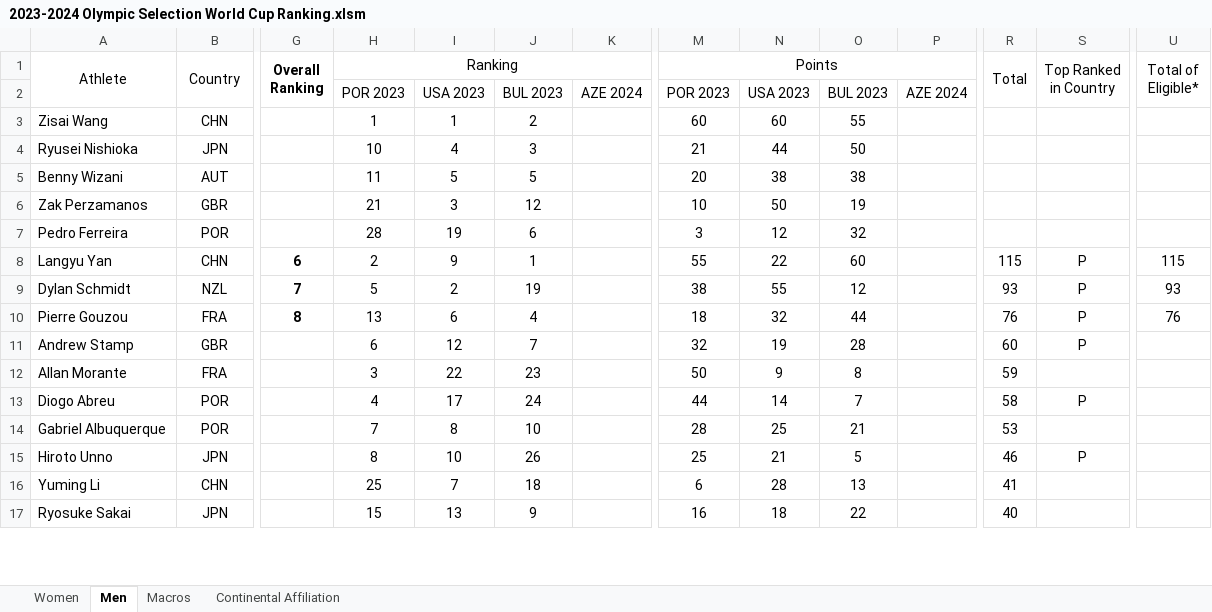
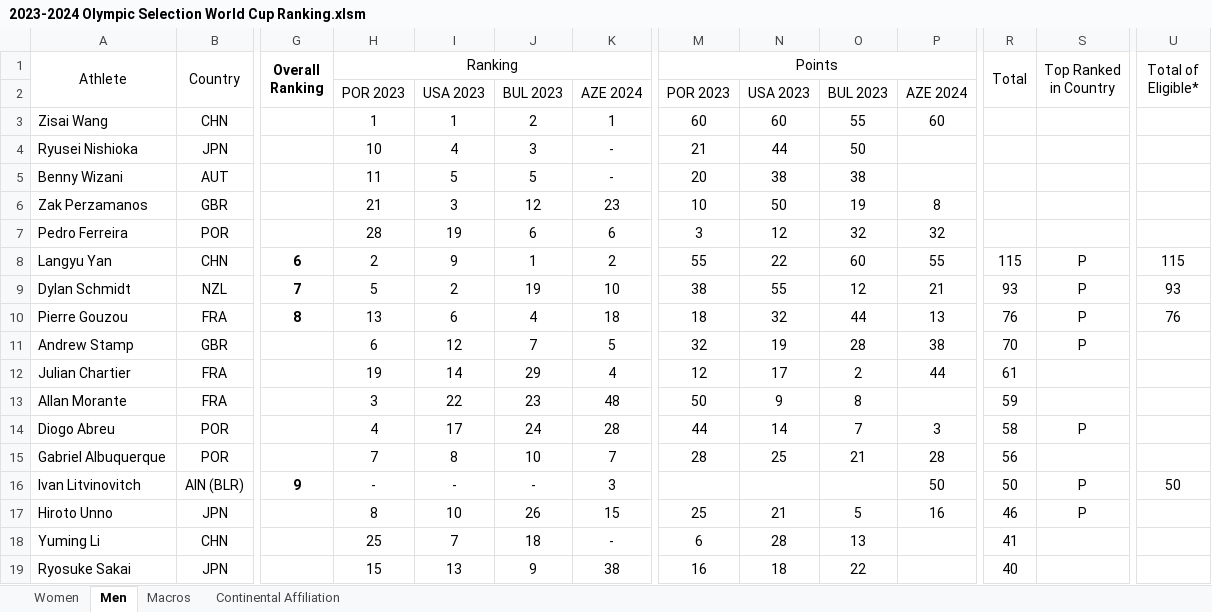
Before and after one commit to trampolinecanada/rankinglists, an Excel workbook: 2023-2024 Olympic Selection World Cup Ranking.xlsm, sheet Men, drawn as a sheet; only a part is shown, gaps mark what is left out; values as stored, in another font and other column widths than the file's, no borders; conditional formats not drawn; addresses are those after the commit; rows hold the shown columns only; the diff covers the shown part only; the diff names each change by its address in the sheet, - before the commit and + after, or states it on an @@ line.

```diff
--- a/2023-2024 Olympic Selection World Cup Ranking.xlsm (sheet Men)
+++ b/2023-2024 Olympic Selection World Cup Ranking.xlsm (sheet Men)
-K3: (empty)
+K3: 1
-P3: (empty)
+P3: 60
-K4:K5: (empty)
+K4:K5: -
-K6: (empty)
+K6: 23
-P6: (empty)
+P6: 8
-K7: (empty)
+K7: 6
-P7: (empty)
+P7: 32
-K8: (empty)
+K8: 2
-P8: (empty)
+P8: 55
-K9: (empty)
+K9: 10
-P9: (empty)
+P9: 21
-K10: (empty)
+K10: 18
-P10: (empty)
+P10: 13
-K11: (empty)
+K11: 5
-P11: (empty)
+P11: 38
-R11 (Total): 60
+R11 (Total): 70
+row 12: Julian Chartier | FRA |  | 19 | 14 | 29 | 4 | 12 | 17 | 2 | 44 | 61
-K13: (empty)
+K13: 48
-K14: (empty)
+K14: 28
-P14: (empty)
+P14: 3
-K15: (empty)
+K15: 7
-P15: (empty)
+P15: 28
-R15 (Total): 53
+R15 (Total): 56
+row 16: Ivan Litvinovitch | AIN (BLR) | 9 | - | - | - | 3 |  |  |  | 50 | 50 | P | 50
-K17: (empty)
+K17: 15
-P17: (empty)
+P17: 16
-K18: (empty)
+K18: -
-K19: (empty)
+K19: 38
```
Also changed, not shown: 12 added rows, 7 removed rows and 34 edited cells elsewhere in this sheet, sheet Women, sheet Continental Affiliation, sheet Macros, formulas that keep their value, hidden cells, 2 other files.
